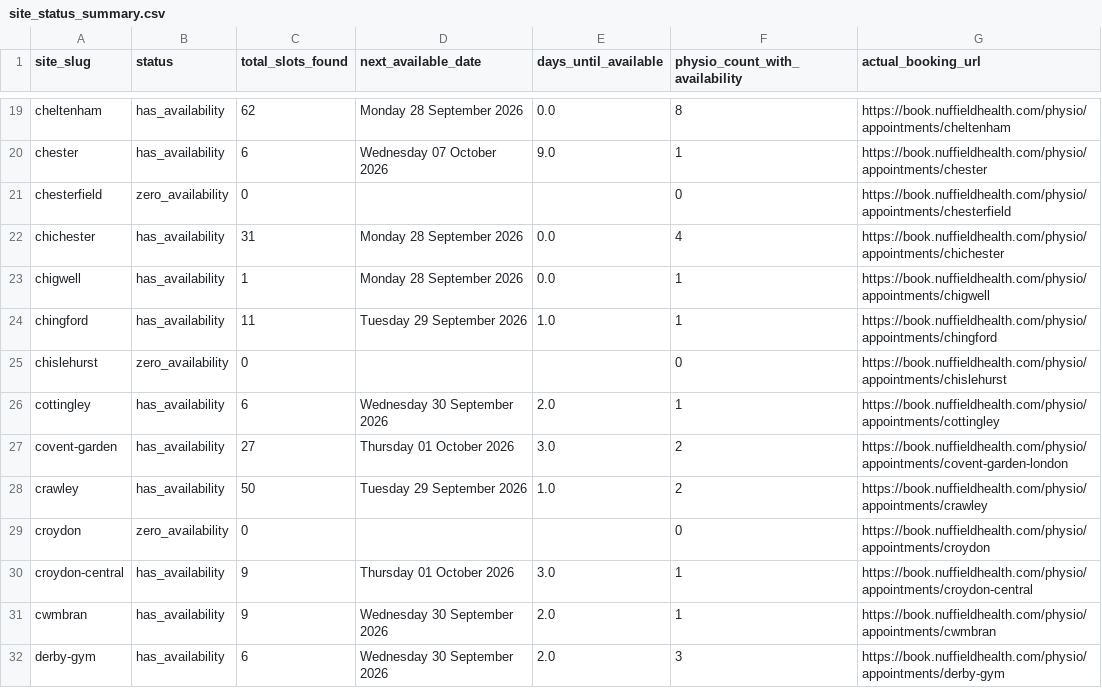
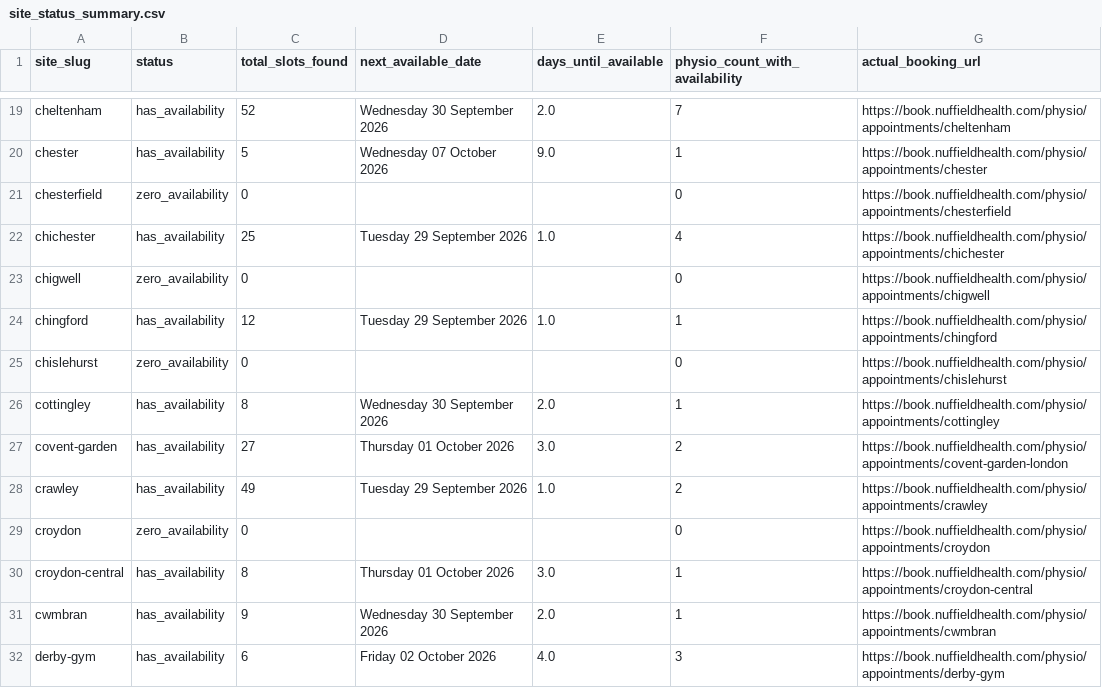
Before and after one commit to EloiseFarmer/nuffield-physio-dashboard, a CSV file: site_status_summary.csv, drawn as a sheet; only a part is shown, gaps mark what is left out; the diff covers the shown part only; the diff names each change by its address in the sheet, - before the commit and + after, or states it on an @@ line.

```diff
--- a/site_status_summary.csv
+++ b/site_status_summary.csv
-C19 (total_slots_found): 62
+C19 (total_slots_found): 52
-D19 (next_available_date): Monday 28 September 2026
+D19 (next_available_date): Wednesday 30 September 2026
-E19 (days_until_available): 0.0
+E19 (days_until_available): 2.0
-F19 (physio_count_with_availability): 8
+F19 (physio_count_with_availability): 7
-C20 (total_slots_found): 6
+C20 (total_slots_found): 5
-C22 (total_slots_found): 31
+C22 (total_slots_found): 25
-D22 (next_available_date): Monday 28 September 2026
+D22 (next_available_date): Tuesday 29 September 2026
-E22 (days_until_available): 0.0
+E22 (days_until_available): 1.0
-B23 (status): has_availability
+B23 (status): zero_availability
-C23 (total_slots_found): 1
+C23 (total_slots_found): 0
-D23 (next_available_date): Monday 28 September 2026
+D23 (next_available_date): (empty)
-E23 (days_until_available): 0.0
+E23 (days_until_available): (empty)
-F23 (physio_count_with_availability): 1
+F23 (physio_count_with_availability): 0
-C24 (total_slots_found): 11
+C24 (total_slots_found): 12
-C26 (total_slots_found): 6
+C26 (total_slots_found): 8
-C28 (total_slots_found): 50
+C28 (total_slots_found): 49
-C30 (total_slots_found): 9
+C30 (total_slots_found): 8
-D32 (next_available_date): Wednesday 30 September 2026
+D32 (next_available_date): Friday 02 October 2026
-E32 (days_until_available): 2.0
+E32 (days_until_available): 4.0
```
Also changed, not shown: 152 edited cells elsewhere in this file, all_sites_day_summary.csv, 4 other files.
